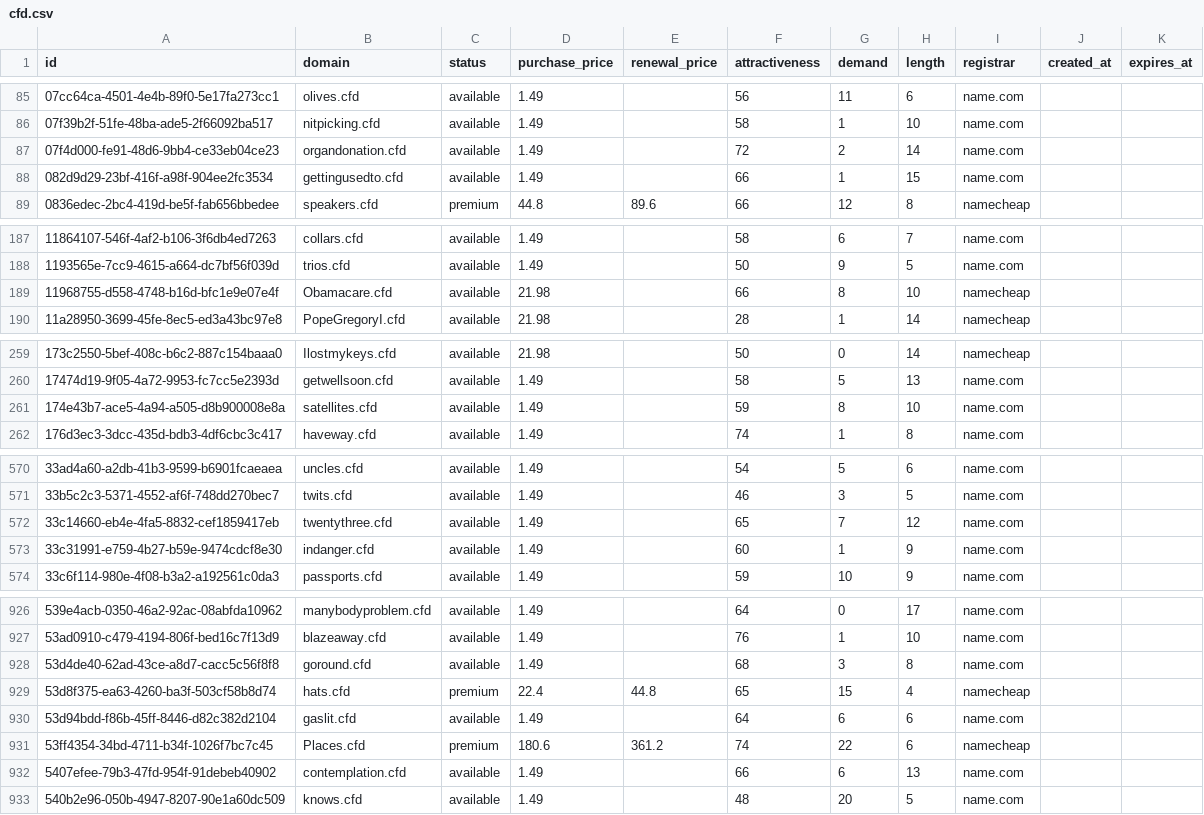
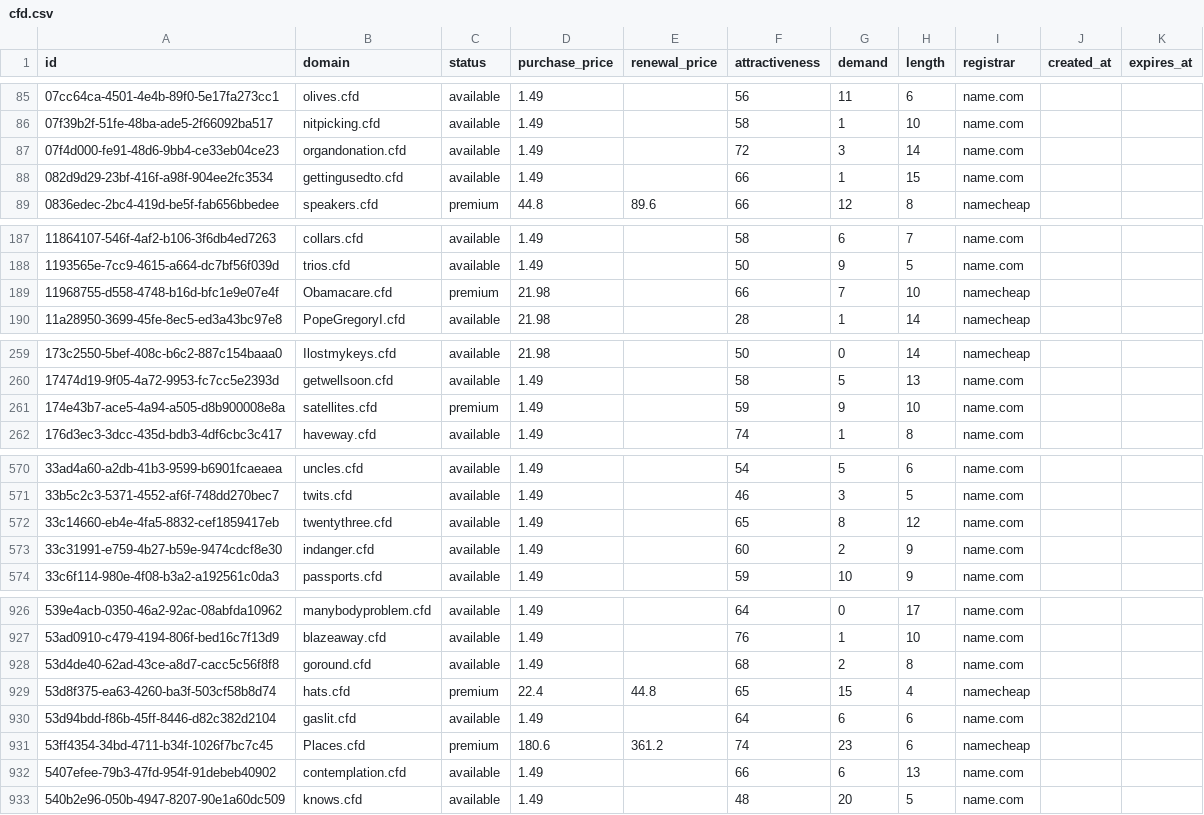
Before and after one commit to UniqueDomains/cfd-oneword-domains, a CSV file: cfd.csv, drawn as a sheet; only a part is shown, gaps mark what is left out; the diff covers the shown part only.

```diff
--- a/cfd.csv
+++ b/cfd.csv
@@ -86,3 +86,3 @@ id,domain,status,purchase_price,renewal_price,attractiveness,demand,length,regis
 07f39b2f-51fe-48ba-ade5-2f66092ba517,nitpicking.cfd,available,1.49,,58,1,10,name.com,,
-07f4d000-fe91-48d6-9bb4-ce33eb04ce23,organdonation.cfd,available,1.49,,72,2,14,name.com,,
+07f4d000-fe91-48d6-9bb4-ce33eb04ce23,organdonation.cfd,available,1.49,,72,3,14,name.com,,
 082d9d29-23bf-416f-a98f-904ee2fc3534,gettingusedto.cfd,available,1.49,,66,1,15,name.com,,
@@ -188,3 +188,3 @@ id,domain,status,purchase_price,renewal_price,attractiveness,demand,length,regis
 1193565e-7cc9-4615-a664-dc7bf56f039d,trios.cfd,available,1.49,,50,9,5,name.com,,
-11968755-d558-4748-b16d-bfc1e9e07e4f,Obamacare.cfd,available,21.98,,66,8,10,namecheap,,
+11968755-d558-4748-b16d-bfc1e9e07e4f,Obamacare.cfd,premium,21.98,,66,7,10,namecheap,,
 11a28950-3699-45fe-8ec5-ed3a43bc97e8,PopeGregoryI.cfd,available,21.98,,28,1,14,namecheap,,
@@ -260,3 +260,3 @@ id,domain,status,purchase_price,renewal_price,attractiveness,demand,length,regis
 17474d19-9f05-4a72-9953-fc7cc5e2393d,getwellsoon.cfd,available,1.49,,58,5,13,name.com,,
-174e43b7-ace5-4a94-a505-d8b900008e8a,satellites.cfd,available,1.49,,59,8,10,name.com,,
+174e43b7-ace5-4a94-a505-d8b900008e8a,satellites.cfd,premium,1.49,,59,9,10,name.com,,
 176d3ec3-3dcc-435d-bdb3-4df6cbc3c417,haveway.cfd,available,1.49,,74,1,8,name.com,,
@@ -571,4 +571,4 @@ id,domain,status,purchase_price,renewal_price,attractiveness,demand,length,regis
 33b5c2c3-5371-4552-af6f-748dd270bec7,twits.cfd,available,1.49,,46,3,5,name.com,,
-33c14660-eb4e-4fa5-8832-cef1859417eb,twentythree.cfd,available,1.49,,65,7,12,name.com,,
-33c31991-e759-4b27-b59e-9474cdcf8e30,indanger.cfd,available,1.49,,60,1,9,name.com,,
+33c14660-eb4e-4fa5-8832-cef1859417eb,twentythree.cfd,available,1.49,,65,8,12,name.com,,
+33c31991-e759-4b27-b59e-9474cdcf8e30,indanger.cfd,available,1.49,,60,2,9,name.com,,
 33c6f114-980e-4f08-b3a2-a192561c0da3,passports.cfd,available,1.49,,59,10,9,name.com,,
@@ -927,6 +927,6 @@ id,domain,status,purchase_price,renewal_price,attractiveness,demand,length,regis
 53ad0910-c479-4194-806f-bed16c7f13d9,blazeaway.cfd,available,1.49,,76,1,10,name.com,,
-53d4de40-62ad-43ce-a8d7-cacc5c56f8f8,goround.cfd,available,1.49,,68,3,8,name.com,,
+53d4de40-62ad-43ce-a8d7-cacc5c56f8f8,goround.cfd,available,1.49,,68,2,8,name.com,,
 53d8f375-ea63-4260-ba3f-503cf58b8d74,hats.cfd,premium,22.4,44.8,65,15,4,namecheap,,
 53d94bdd-f86b-45ff-8446-d82c382d2104,gaslit.cfd,available,1.49,,64,6,6,name.com,,
-53ff4354-34bd-4711-b34f-1026f7bc7c45,Places.cfd,premium,180.6,361.2,74,22,6,namecheap,,
+53ff4354-34bd-4711-b34f-1026f7bc7c45,Places.cfd,premium,180.6,361.2,74,23,6,namecheap,,
 5407efee-79b3-47fd-954f-91debeb40902,contemplation.cfd,available,1.49,,66,6,13,name.com,,
```
Also changed, not shown: 31 edited cells elsewhere in this file, 4 other files.
